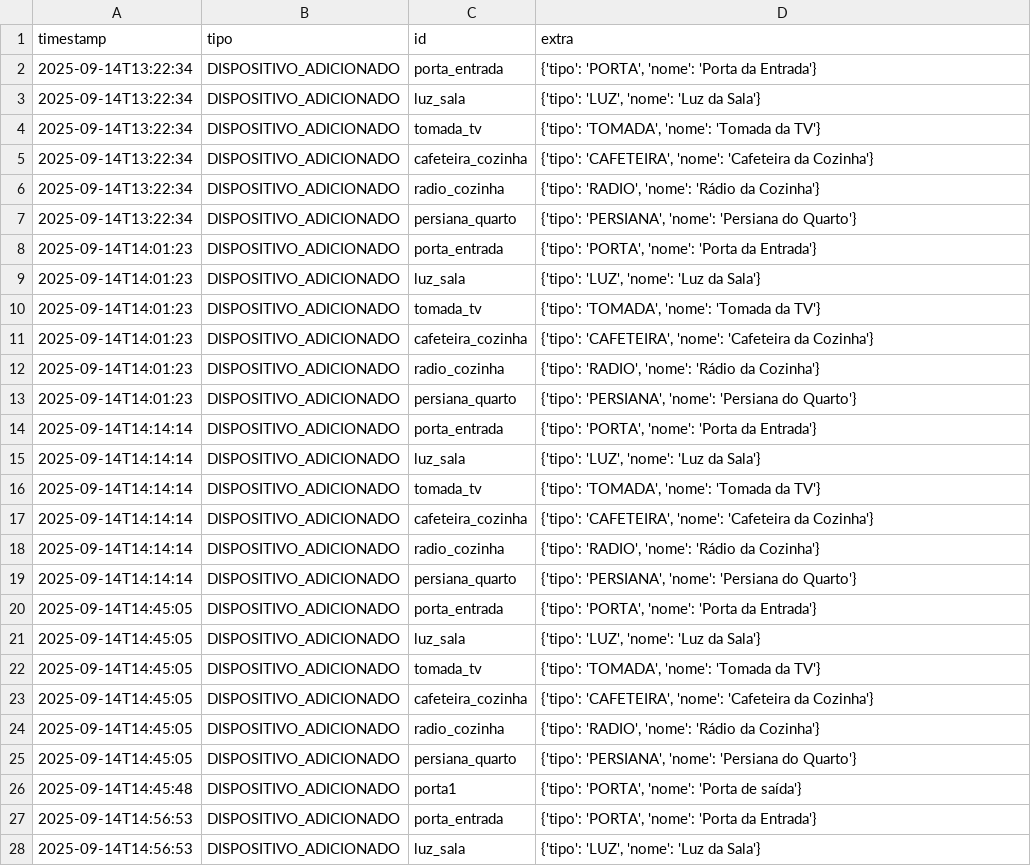
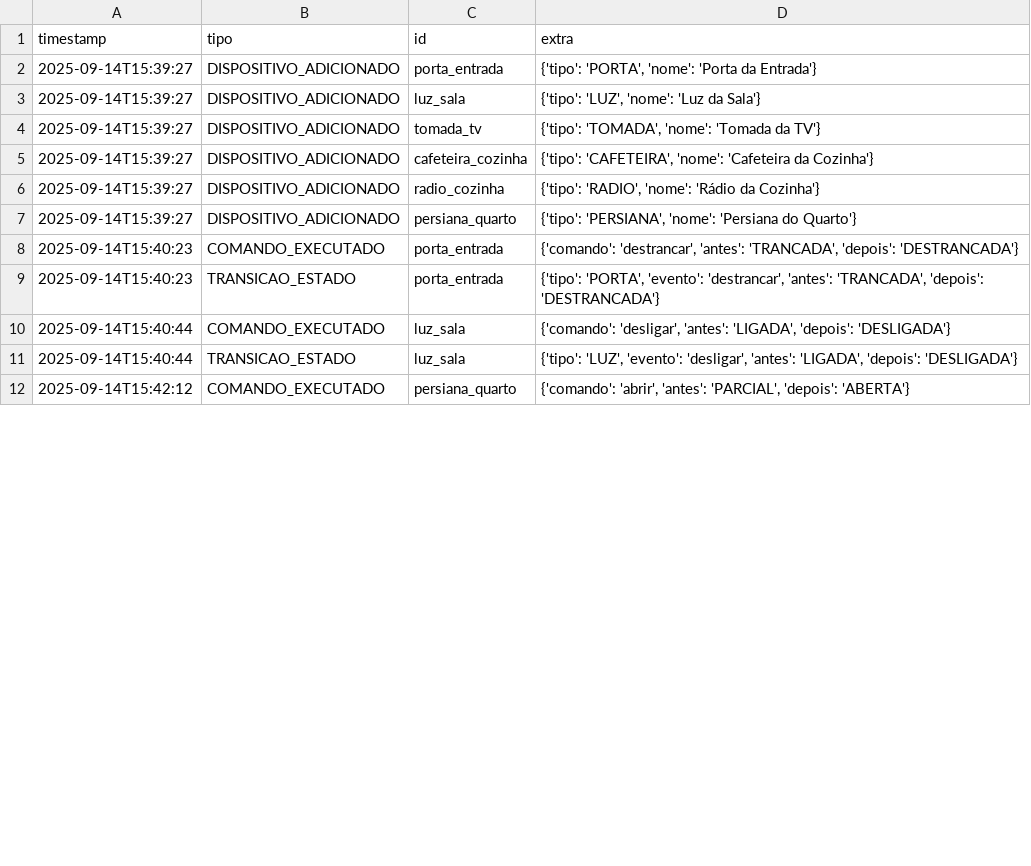
Before and after one commit to daniamorimdesa/smart-home-hub, a CSV file: data/logs/events.csv, drawn as a sheet; only a part is shown; the diff covers the shown part only.

Commit message:
FEAT: update device states in config, enhance event logging, and add CSV observer for state transitions

```diff
--- a/data/logs/events.csv
+++ b/data/logs/events.csv
@@ -1,28 +1,12 @@
 timestamp,tipo,id,extra
-2025-09-14T13:22:34,DISPOSITIVO_ADICIONADO,porta_entrada,"{'tipo': 'PORTA', 'nome': 'Porta da Entrada'}"
-2025-09-14T13:22:34,DISPOSITIVO_ADICIONADO,luz_sala,"{'tipo': 'LUZ', 'nome': 'Luz da Sala'}"
-2025-09-14T13:22:34,DISPOSITIVO_ADICIONADO,tomada_tv,"{'tipo': 'TOMADA', 'nome': 'Tomada da TV'}"
-2025-09-14T13:22:34,DISPOSITIVO_ADICIONADO,cafeteira_cozinha,"{'tipo': 'CAFETEIRA', 'nome': 'Cafeteira da Cozinha'}"
-2025-09-14T13:22:34,DISPOSITIVO_ADICIONADO,radio_cozinha,"{'tipo': 'RADIO', 'nome': 'Rádio da Cozinha'}"
-2025-09-14T13:22:34,DISPOSITIVO_ADICIONADO,persiana_quarto,"{'tipo': 'PERSIANA', 'nome': 'Persiana do Quarto'}"
-2025-09-14T14:01:23,DISPOSITIVO_ADICIONADO,porta_entrada,"{'tipo': 'PORTA', 'nome': 'Porta da Entrada'}"
-2025-09-14T14:01:23,DISPOSITIVO_ADICIONADO,luz_sala,"{'tipo': 'LUZ', 'nome': 'Luz da Sala'}"
-2025-09-14T14:01:23,DISPOSITIVO_ADICIONADO,tomada_tv,"{'tipo': 'TOMADA', 'nome': 'Tomada da TV'}"
-2025-09-14T14:01:23,DISPOSITIVO_ADICIONADO,cafeteira_cozinha,"{'tipo': 'CAFETEIRA', 'nome': 'Cafeteira da Cozinha'}"
-2025-09-14T14:01:23,DISPOSITIVO_ADICIONADO,radio_cozinha,"{'tipo': 'RADIO', 'nome': 'Rádio da Cozinha'}"
-2025-09-14T14:01:23,DISPOSITIVO_ADICIONADO,persiana_quarto,"{'tipo': 'PERSIANA', 'nome': 'Persiana do Quarto'}"
-2025-09-14T14:14:14,DISPOSITIVO_ADICIONADO,porta_entrada,"{'tipo': 'PORTA', 'nome': 'Porta da Entrada'}"
-2025-09-14T14:14:14,DISPOSITIVO_ADICIONADO,luz_sala,"{'tipo': 'LUZ', 'nome': 'Luz da Sala'}"
-2025-09-14T14:14:14,DISPOSITIVO_ADICIONADO,tomada_tv,"{'tipo': 'TOMADA', 'nome': 'Tomada da TV'}"
-2025-09-14T14:14:14,DISPOSITIVO_ADICIONADO,cafeteira_cozinha,"{'tipo': 'CAFETEIRA', 'nome': 'Cafeteira da Cozinha'}"
-2025-09-14T14:14:14,DISPOSITIVO_ADICIONADO,radio_cozinha,"{'tipo': 'RADIO', 'nome': 'Rádio da Cozinha'}"
-2025-09-14T14:14:14,DISPOSITIVO_ADICIONADO,persiana_quarto,"{'tipo': 'PERSIANA', 'nome': 'Persiana do Quarto'}"
-2025-09-14T14:45:05,DISPOSITIVO_ADICIONADO,porta_entrada,"{'tipo': 'PORTA', 'nome': 'Porta da Entrada'}"
-2025-09-14T14:45:05,DISPOSITIVO_ADICIONADO,luz_sala,"{'tipo': 'LUZ', 'nome': 'Luz da Sala'}"
-2025-09-14T14:45:05,DISPOSITIVO_ADICIONADO,tomada_tv,"{'tipo': 'TOMADA', 'nome': 'Tomada da TV'}"
-2025-09-14T14:45:05,DISPOSITIVO_ADICIONADO,cafeteira_cozinha,"{'tipo': 'CAFETEIRA', 'nome': 'Cafeteira da Cozinha'}"
-2025-09-14T14:45:05,DISPOSITIVO_ADICIONADO,radio_cozinha,"{'tipo': 'RADIO', 'nome': 'Rádio da Cozinha'}"
-2025-09-14T14:45:05,DISPOSITIVO_ADICIONADO,persiana_quarto,"{'tipo': 'PERSIANA', 'nome': 'Persiana do Quarto'}"
-2025-09-14T14:45:48,DISPOSITIVO_ADICIONADO,porta1,"{'tipo': 'PORTA', 'nome': 'Porta de saída'}"
-2025-09-14T14:56:53,DISPOSITIVO_ADICIONADO,porta_entrada,"{'tipo': 'PORTA', 'nome': 'Porta da Entrada'}"
-2025-09-14T14:56:53,DISPOSITIVO_ADICIONADO,luz_sala,"{'tipo': 'LUZ', 'nome': 'Luz da Sala'}"
+2025-09-14T15:39:27,DISPOSITIVO_ADICIONADO,porta_entrada,"{'tipo': 'PORTA', 'nome': 'Porta da Entrada'}"
+2025-09-14T15:39:27,DISPOSITIVO_ADICIONADO,luz_sala,"{'tipo': 'LUZ', 'nome': 'Luz da Sala'}"
+2025-09-14T15:39:27,DISPOSITIVO_ADICIONADO,tomada_tv,"{'tipo': 'TOMADA', 'nome': 'Tomada da TV'}"
+2025-09-14T15:39:27,DISPOSITIVO_ADICIONADO,cafeteira_cozinha,"{'tipo': 'CAFETEIRA', 'nome': 'Cafeteira da Cozinha'}"
+2025-09-14T15:39:27,DISPOSITIVO_ADICIONADO,radio_cozinha,"{'tipo': 'RADIO', 'nome': 'Rádio da Cozinha'}"
+2025-09-14T15:39:27,DISPOSITIVO_ADICIONADO,persiana_quarto,"{'tipo': 'PERSIANA', 'nome': 'Persiana do Quarto'}"
+2025-09-14T15:40:23,COMANDO_EXECUTADO,porta_entrada,"{'comando': 'destrancar', 'antes': 'TRANCADA', 'depois': 'DESTRANCADA'}"
+2025-09-14T15:40:23,TRANSICAO_ESTADO,porta_entrada,"{'tipo': 'PORTA', 'evento': 'destrancar', 'antes': 'TRANCADA', 'depois': 'DESTRANCADA'}"
+2025-09-14T15:40:44,COMANDO_EXECUTADO,luz_sala,"{'comando': 'desligar', 'antes': 'LIGADA', 'depois': 'DESLIGADA'}"
+2025-09-14T15:40:44,TRANSICAO_ESTADO,luz_sala,"{'tipo': 'LUZ', 'evento': 'desligar', 'antes': 'LIGADA', 'depois': 'DESLIGADA'}"
+2025-09-14T15:42:12,COMANDO_EXECUTADO,persiana_quarto,"{'comando': 'abrir', 'antes': 'PARCIAL', 'depois': 'ABERTA'}"
```
Also changed, not shown: 3 removed rows and 3 edited cells elsewhere in this file, 5 other files.
